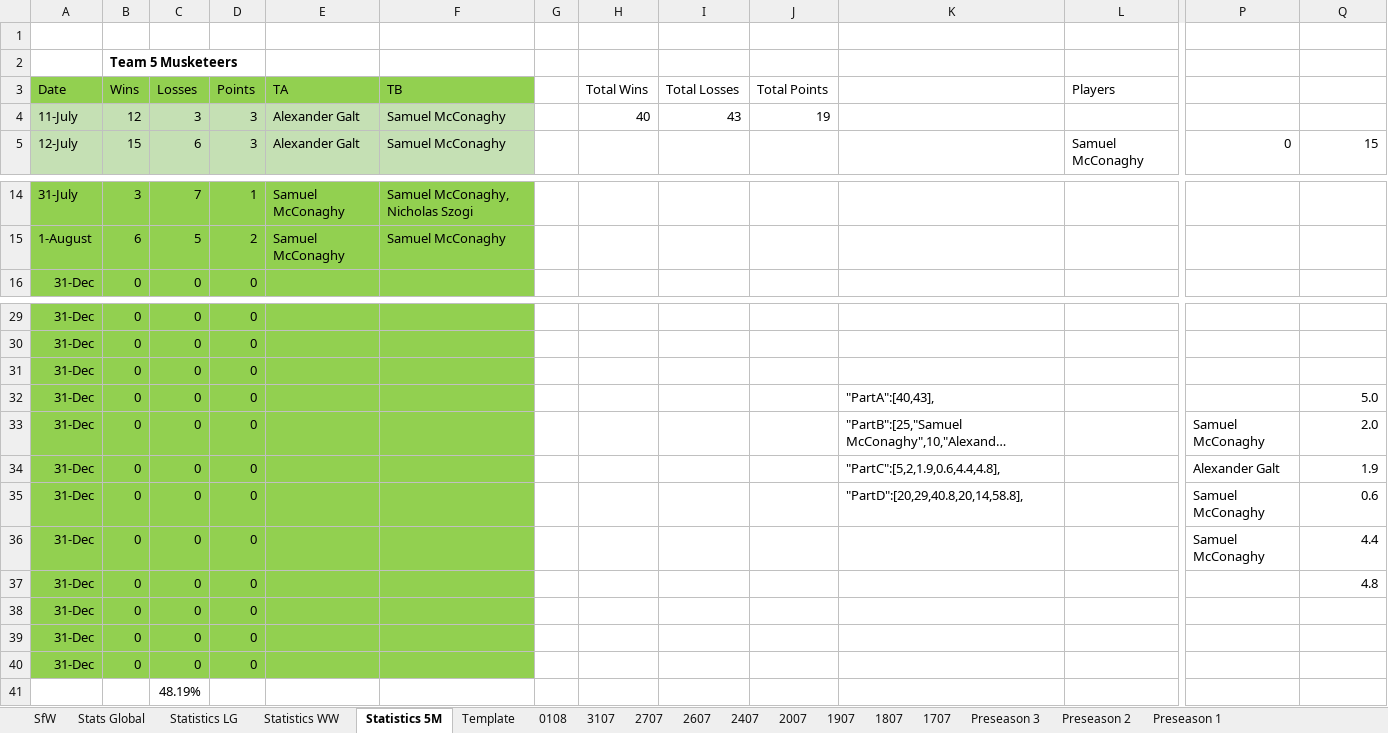
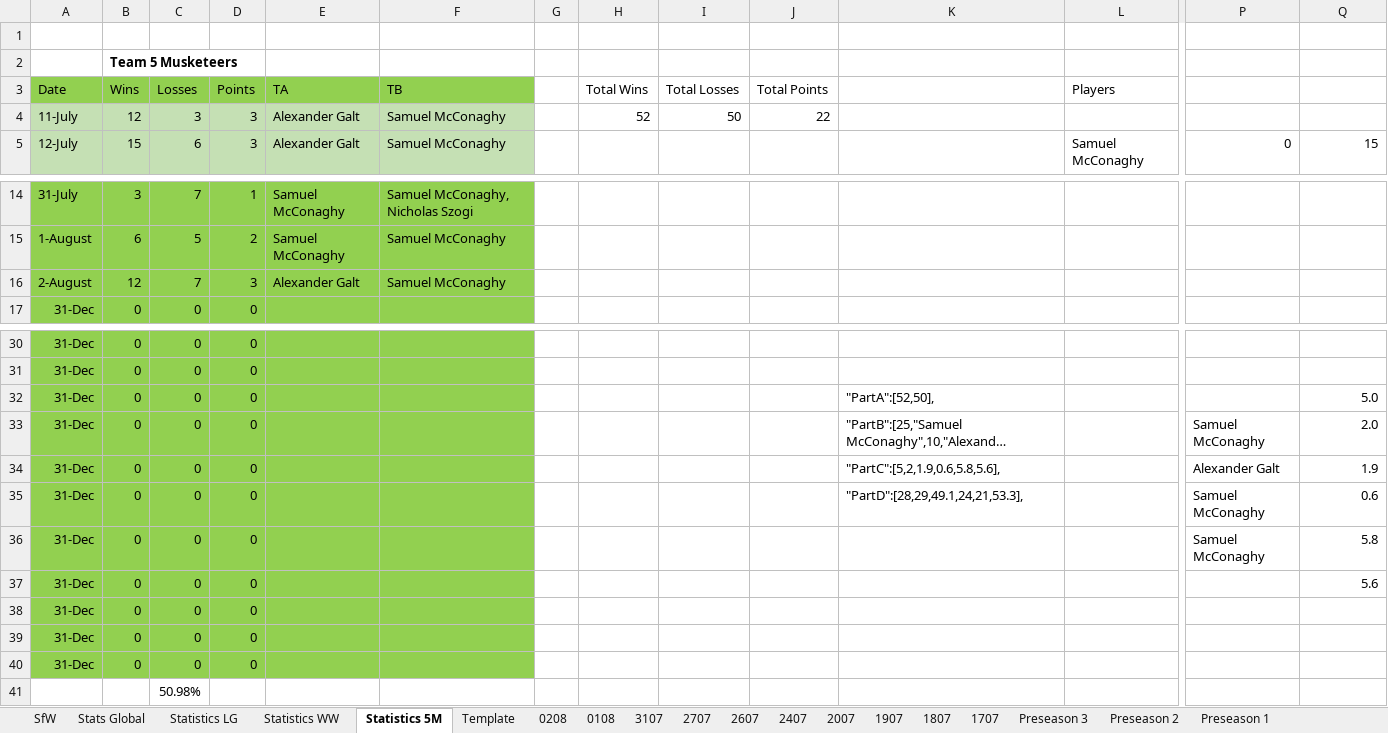
Before and after one commit to KingGoose20/LTBOS3, an Excel workbook: Other Files/PastResults.xlsx, sheet Statistics 5M, drawn as a sheet; only a part is shown, gaps mark what is left out; long unchanged cells end in …; values as stored, in another font and other column widths than the file's, no borders; table styles not drawn; removed rows and columns are numbered as before the commit, all else as after; rows hold the shown columns only; the diff names each change by its address in the sheet, - before the commit and + after, or states it on an @@ line.

```diff
--- a/Other Files/PastResults.xlsx (sheet Statistics 5M)
+++ b/Other Files/PastResults.xlsx (sheet Statistics 5M)
+sheet tab: 0208
-H4 (Total Wins): 40
+H4 (Total Wins): 52
-I4 (Total Losses): 43
+I4 (Total Losses): 50
-J4 (Total Points): 19
+J4 (Total Points): 22
+row 16: 2-August | 12 | 7 | 3 | Alexander Galt | Samuel McConaghy
-row 31: 31-Dec | 0 | 0 | 0
-K32: "PartA":[40,43],
+K32: "PartA":[52,50],
-K34: "PartC":[5,2,1.9,0.6,4.4,4.8],
+K34: "PartC":[5,2,1.9,0.6,5.8,5.6],
-K35: "PartD":[20,29,40.8,20,14,58.8],
+K35: "PartD":[28,29,49.1,24,21,53.3],
-Q36: 4.4
+Q36: 5.8
-Q37: 4.8
+Q37: 5.6
-C41 (Losses): 48.19%
+C41 (Losses): 50.98%
```
Also changed, not shown: sheet Stats Global, sheet Statistics LG, sheet Statistics WW, sheet Template, formulas that keep their value, charts or pictures, 3 other files.
